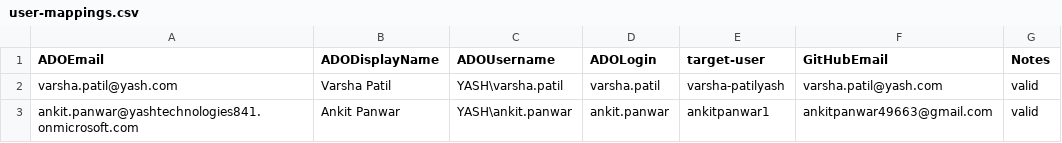
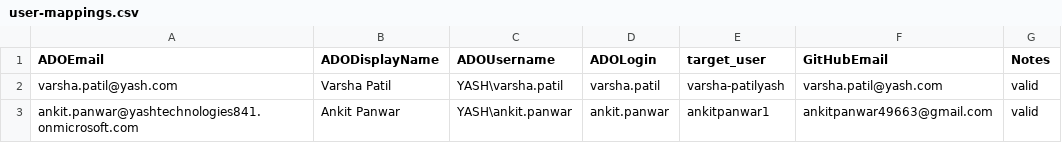
Before and after one commit to First-Devops-organisation/test23, a CSV file: repo-migration/config/user-mappings.csv, drawn as a sheet.

Commit message:
Updated user-mappings.csv

```diff
--- a/repo-migration/config/user-mappings.csv
+++ b/repo-migration/config/user-mappings.csv
@@ -1,2 +1,2 @@
-ADOEmail,ADODisplayName,ADOUsername,ADOLogin,target-user,GitHubEmail,Notes
+ADOEmail,ADODisplayName,ADOUsername,ADOLogin,target_user,GitHubEmail,Notes
 varsha.patil@yash.com,Varsha Patil,YASH\varsha.patil,varsha.patil,varsha-patilyash,varsha.patil@yash.com,valid
```
